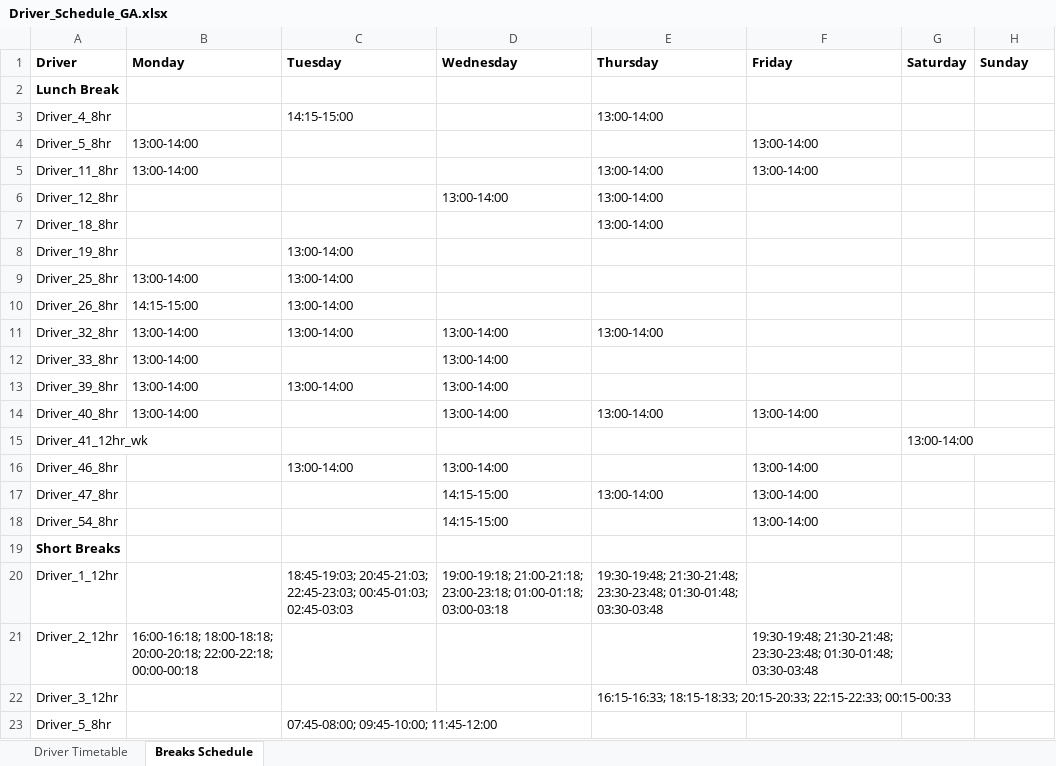
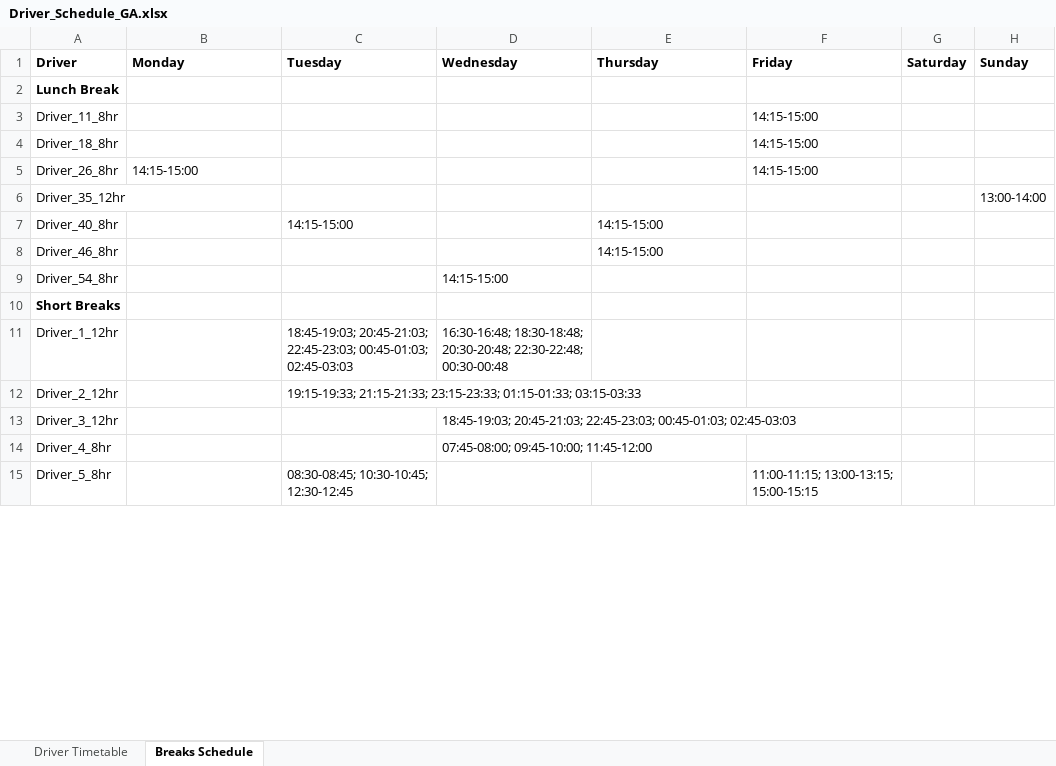
Before and after one commit to KNyathi/Algorithms, an Excel workbook: 5 semester/Driver_Schedule_GA.xlsx, sheet Breaks Schedule, drawn as a sheet; only a part is shown; values as stored, in another font and other column widths than the file's, no borders; removed rows and columns are numbered as before the commit, all else as after; the diff covers the shown part only; the diff names each change by its address in the sheet, - before the commit and + after, or states it on an @@ line.

```diff
--- a/5 semester/Driver_Schedule_GA.xlsx (sheet Breaks Schedule)
+++ b/5 semester/Driver_Schedule_GA.xlsx (sheet Breaks Schedule)
-row 3: Driver_4_8hr |  | 14:15-15:00 |  | 13:00-14:00
-row 4: Driver_5_8hr | 13:00-14:00 |  |  |  | 13:00-14:00
-B3 (Monday): 13:00-14:00
+B3 (Monday): (empty)
-E3 (Thursday): 13:00-14:00
+E3 (Thursday): (empty)
-F3 (Friday): 13:00-14:00
+F3 (Friday): 14:15-15:00
-row 6: Driver_12_8hr |  |  | 13:00-14:00 | 13:00-14:00
-E4 (Thursday): 13:00-14:00
+E4 (Thursday): (empty)
-F4 (Friday): (empty)
+F4 (Friday): 14:15-15:00
-row 8: Driver_19_8hr |  | 13:00-14:00
-row 9: Driver_25_8hr | 13:00-14:00 | 13:00-14:00
-C5 (Tuesday): 13:00-14:00
+C5 (Tuesday): (empty)
-F5 (Friday): (empty)
+F5 (Friday): 14:15-15:00
-row 11: Driver_32_8hr | 13:00-14:00 | 13:00-14:00 | 13:00-14:00 | 13:00-14:00
-row 12: Driver_33_8hr | 13:00-14:00 |  | 13:00-14:00
-row 13: Driver_39_8hr | 13:00-14:00 | 13:00-14:00 | 13:00-14:00
-row 14: Driver_40_8hr | 13:00-14:00 |  | 13:00-14:00 | 13:00-14:00 | 13:00-14:00
-row 15: Driver_41_12hr_wk |  |  |  |  |  | 13:00-14:00
-row 16: Driver_46_8hr |  | 13:00-14:00 | 13:00-14:00 |  | 13:00-14:00
-row 17: Driver_47_8hr |  |  | 14:15-15:00 | 13:00-14:00 | 13:00-14:00
+row 6: Driver_35_12hr |  |  |  |  |  |  | 13:00-14:00
+row 7: Driver_40_8hr |  | 14:15-15:00 |  | 14:15-15:00
+row 8: Driver_46_8hr |  |  |  | 14:15-15:00
-F9 (Friday): 13:00-14:00
+F9 (Friday): (empty)
-D11 (Wednesday): 19:00-19:18; 21:00-21:18; 23:00-23:18; 01:00-01:18; 03:00-03:18
+D11 (Wednesday): 16:30-16:48; 18:30-18:48; 20:30-20:48; 22:30-22:48; 00:30-00:48
-E11 (Thursday): 19:30-19:48; 21:30-21:48; 23:30-23:48; 01:30-01:48; 03:30-03:48
+E11 (Thursday): (empty)
-row 21: Driver_2_12hr | 16:00-16:18; 18:00-18:18; 20:00-20:18; 22:00-22:18; 00:00-00:18 |  |  |  | 19:30-19:48; 21:30-21:48; 23:30-23:48; 01:30-01:48; 03:30-03:48
+row 12: Driver_2_12hr |  | 19:15-19:33; 21:15-21:33; 23:15-23:33; 01:15-01:33; 03:15-03:33
-D13 (Wednesday): (empty)
+D13 (Wednesday): 18:45-19:03; 20:45-21:03; 22:45-23:03; 00:45-01:03; 02:45-03:03
-E13 (Thursday): 16:15-16:33; 18:15-18:33; 20:15-20:33; 22:15-22:33; 00:15-00:33
+E13 (Thursday): (empty)
+row 14: Driver_4_8hr |  |  | 07:45-08:00; 09:45-10:00; 11:45-12:00
-C15 (Tuesday): 07:45-08:00; 09:45-10:00; 11:45-12:00
+C15 (Tuesday): 08:30-08:45; 10:30-10:45; 12:30-12:45
-F15 (Friday): (empty)
+F15 (Friday): 11:00-11:15; 13:00-13:15; 15:00-15:15
```
Also changed, not shown: 24 added rows, 17 removed rows and 42 edited cells elsewhere in this sheet, sheet Driver Timetable, 5 semester/Driver_Schedule.xlsx, 4 other files.
